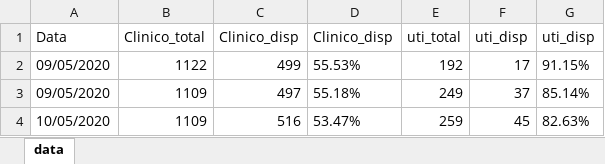
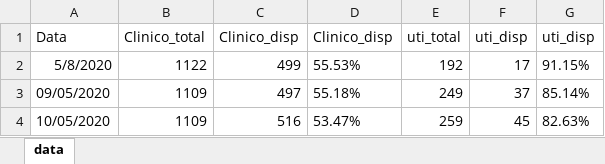
Before and after one commit to padulla/corona_dash, an Excel workbook: docs/Python/PA.xlsx, sheet data, drawn as a sheet; values as stored, in another font and other column widths than the file's, no borders; the diff names each change by its address in the sheet, - before the commit and + after, or states it on an @@ line.

```diff
--- a/docs/Python/PA.xlsx (sheet data)
+++ b/docs/Python/PA.xlsx (sheet data)
-A2: 09/05/2020
+A2: 5/8/2020
```
Also changed, not shown: 11 other files.
